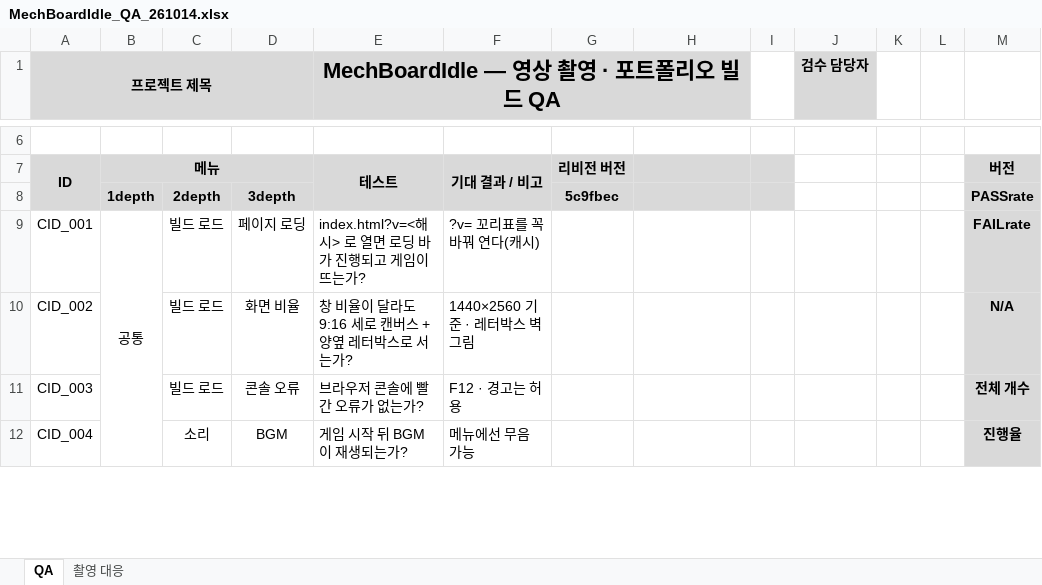
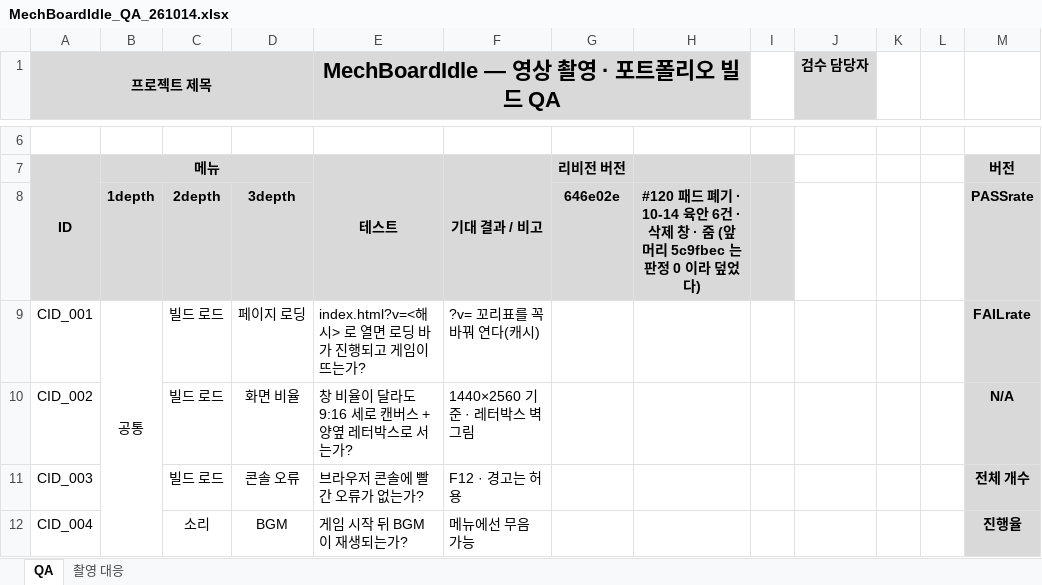
Before and after one commit to Rhythm0s/MechBoardIdle, an Excel workbook: Docs/QA/MechBoardIdle_QA_261014.xlsx, sheet QA, drawn as a sheet; only a part is shown, gaps mark what is left out; values as stored, in another font and other column widths than the file's, no borders; conditional formats not drawn; the diff names each change by its address in the sheet, - before the commit and + after, or states it on an @@ line.

```diff
--- a/Docs/QA/MechBoardIdle_QA_261014.xlsx (sheet QA)
+++ b/Docs/QA/MechBoardIdle_QA_261014.xlsx (sheet QA)
-G8: 5c9fbec
+G8: 646e02e
-H8: (empty)
+H8: #120 패드 폐기 · 10-14 육안 6건 · 삭제 창 · 줌 (앞 머리 5c9fbec 는 판정 0 이라 덮었다)
```
Also changed, not shown: 16 other files.
